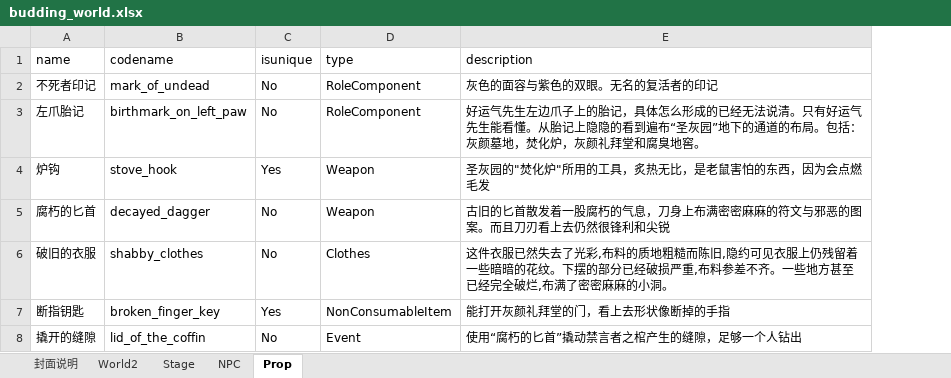
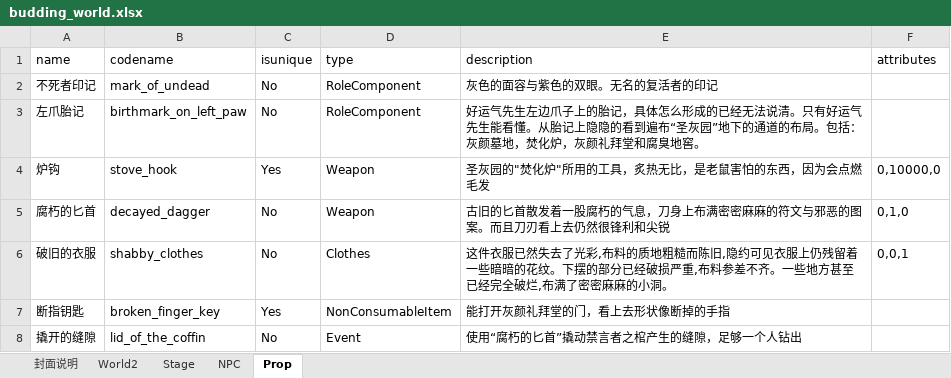
Before and after one commit to yanghanggit/ai-rpg, an Excel workbook: budding_world/settings_editor/budding_world.xlsx, sheet Prop, drawn as a sheet; values as stored, in another font and other column widths than the file's, no borders; the diff names each change by its address in the sheet, - before the commit and + after, or states it on an @@ line.

```diff
--- a/budding_world/settings_editor/budding_world.xlsx (sheet Prop)
+++ b/budding_world/settings_editor/budding_world.xlsx (sheet Prop)
+column F (attributes), rows 4-6: 0,10000,0 | 0,1,0 | 0,0,1
```
Also changed, not shown: 4 other files.
